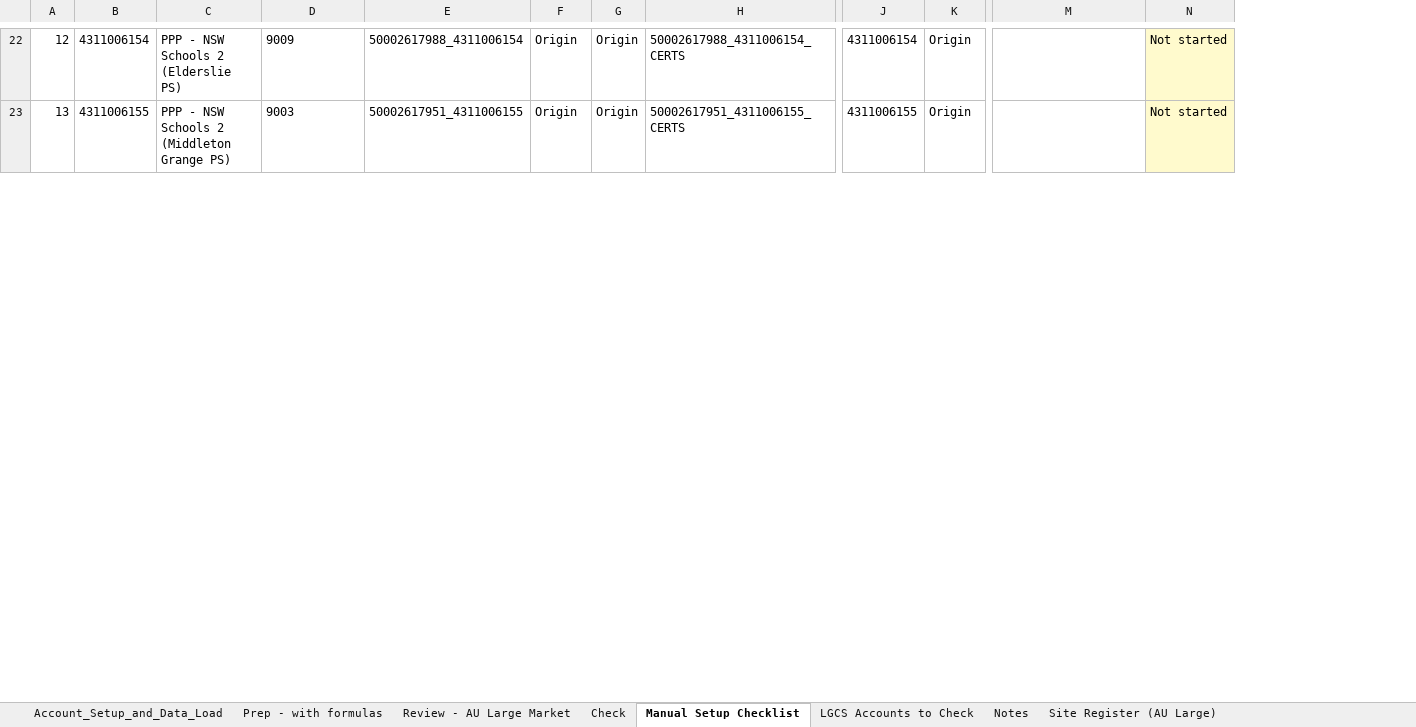
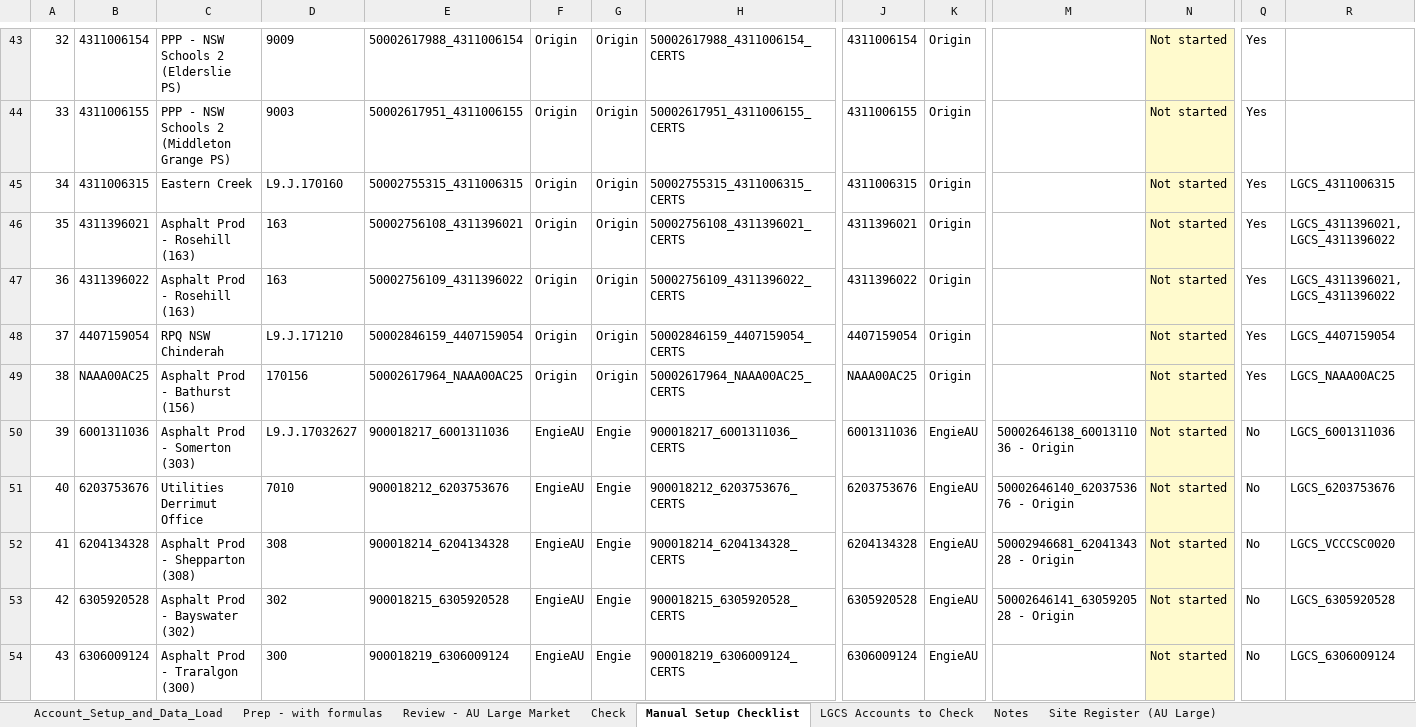
Before and after one commit to itschriswang/Monthly-Revenue-Uploads, an Excel workbook: Large Market Certificates/Account_Setup_and_Data_Load_-_PM&C_LMCERTSJUL26_Setup.xlsx, sheet Manual Setup Checklist, drawn as a sheet; only a part is shown, gaps mark what is left out; values as stored, in another font and other column widths than the file's, no borders; charts and pictures and conditional formats not drawn; rows hold the shown columns only; the diff covers the shown part only; the diff names each change by its address in the sheet, - before the commit and + after, or states it on an @@ line.

```diff
--- a/Large Market Certificates/Account_Setup_and_Data_Load_-_PM&C_LMCERTSJUL26_Setup.xlsx (sheet Manual Setup Checklist)
+++ b/Large Market Certificates/Account_Setup_and_Data_Load_-_PM&C_LMCERTSJUL26_Setup.xlsx (sheet Manual Setup Checklist)
+column Q, rows 43-44: Yes | Yes
+column R, empty
@@ column A renumbered from row 7 down @@
+row 45: 34 | 4311006315 | Eastern Creek | L9.J.170160 | 50002755315_4311006315 | Origin | Origin | 50002755315_4311006315_CERTS | 4311006315 | Origin |  | Not started | Yes | LGCS_4311006315
+row 46: 35 | 4311396021 | Asphalt Prod - Rosehill (163) | 163 | 50002756108_4311396021 | Origin | Origin | 50002756108_4311396021_CERTS | 4311396021 | Origin |  | Not started | Yes | LGCS_4311396021, LGCS_4311396022
+row 47: 36 | 4311396022 | Asphalt Prod - Rosehill (163) | 163 | 50002756109_4311396022 | Origin | Origin | 50002756109_4311396022_CERTS | 4311396022 | Origin |  | Not started | Yes | LGCS_4311396021, LGCS_4311396022
+row 48: 37 | 4407159054 | RPQ NSW Chinderah | L9.J.171210 | 50002846159_4407159054 | Origin | Origin | 50002846159_4407159054_CERTS | 4407159054 | Origin |  | Not started | Yes | LGCS_4407159054
+row 49: 38 | NAAA00AC25 | Asphalt Prod - Bathurst (156) | 170156 | 50002617964_NAAA00AC25 | Origin | Origin | 50002617964_NAAA00AC25_CERTS | NAAA00AC25 | Origin |  | Not started | Yes | LGCS_NAAA00AC25
+row 50: 39 | 6001311036 | Asphalt Prod - Somerton (303) | L9.J.17032627 | 900018217_6001311036 | EngieAU | Engie | 900018217_6001311036_CERTS | 6001311036 | EngieAU | 50002646138_6001311036 - Origin | Not started | No | LGCS_6001311036
+row 51: 40 | 6203753676 | Utilities Derrimut Office | 7010 | 900018212_6203753676 | EngieAU | Engie | 900018212_6203753676_CERTS | 6203753676 | EngieAU | 50002646140_6203753676 - Origin | Not started | No | LGCS_6203753676
+row 52: 41 | 6204134328 | Asphalt Prod - Shepparton (308) | 308 | 900018214_6204134328 | EngieAU | Engie | 900018214_6204134328_CERTS | 6204134328 | EngieAU | 50002946681_6204134328 - Origin | Not started | No | LGCS_VCCCSC0020
+row 53: 42 | 6305920528 | Asphalt Prod - Bayswater (302) | 302 | 900018215_6305920528 | EngieAU | Engie | 900018215_6305920528_CERTS | 6305920528 | EngieAU | 50002646141_6305920528 - Origin | Not started | No | LGCS_6305920528
+row 54: 43 | 6306009124 | Asphalt Prod - Traralgon (300) | 300 | 900018219_6306009124 | EngieAU | Engie | 900018219_6306009124_CERTS | 6306009124 | EngieAU |  | Not started | No | LGCS_6306009124
```
Also changed, not shown: 43 added rows, 1 edited cell and merged cells elsewhere in this sheet, sheet Prep - with formulas, sheet Account_Setup_and_Data_Load, sheet Review - AU Large Market, sheet LGCS Accounts to Check, sheet Notes, sheet Check, 1 more sheet, formulas that keep their value, 4 other files.
